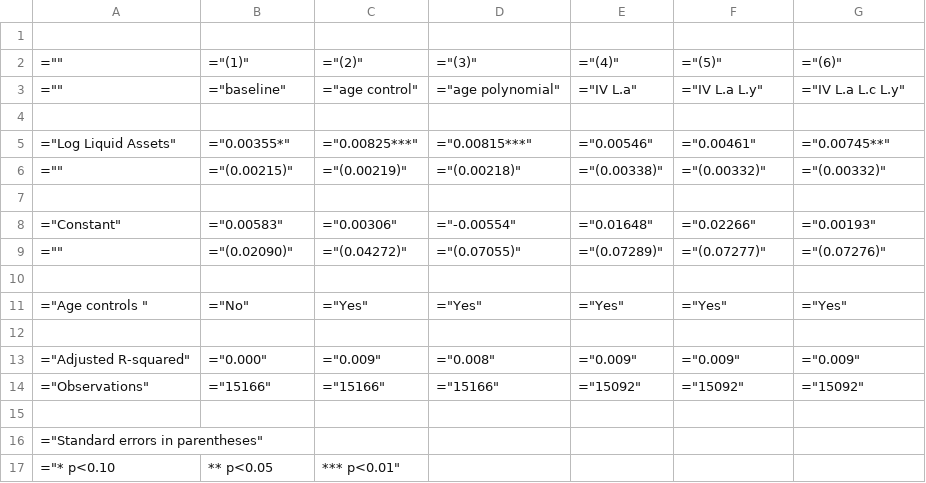
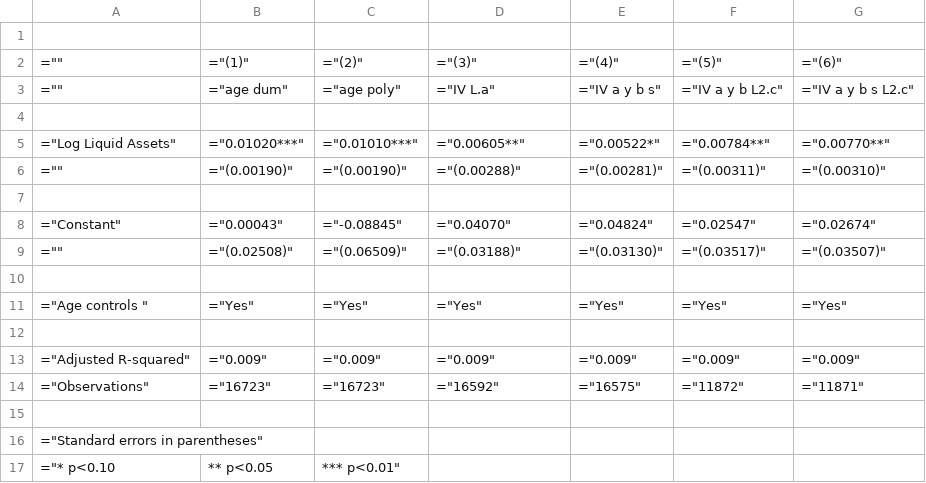
Before and after one commit to lnsongxf/RetirementConsumptionPSID, a CSV file: Results/EulerEquation/EE_PSID.csv, drawn as a sheet.

```diff
--- a/Results/EulerEquation/EE_PSID.csv
+++ b/Results/EulerEquation/EE_PSID.csv
@@ -2,14 +2,14 @@
 ="",="(1)",="(2)",="(3)",="(4)",="(5)",="(6)"
-="",="baseline",="age control",="age polynomial",="IV L.a",="IV L.a L.y",="IV L.a L.c L.y"
+="",="age dum",="age poly",="IV L.a",="IV a y b s",="IV a y b L2.c",="IV a y b s L2.c"
 
-="Log Liquid Assets",="0.00355*",="0.00825***",="0.00815***",="0.00546",="0.00461",="0.00745**"
-="",="(0.00215)",="(0.00219)",="(0.00218)",="(0.00338)",="(0.00332)",="(0.00332)"
+="Log Liquid Assets",="0.01020***",="0.01010***",="0.00605**",="0.00522*",="0.00784**",="0.00770**"
+="",="(0.00190)",="(0.00190)",="(0.00288)",="(0.00281)",="(0.00311)",="(0.00310)"
 
-="Constant",="0.00583",="0.00306",="-0.00554",="0.01648",="0.02266",="0.00193"
-="",="(0.02090)",="(0.04272)",="(0.07055)",="(0.07289)",="(0.07277)",="(0.07276)"
+="Constant",="0.00043",="-0.08845",="0.04070",="0.04824",="0.02547",="0.02674"
+="",="(0.02508)",="(0.06509)",="(0.03188)",="(0.03130)",="(0.03517)",="(0.03507)"
 
-="Age controls ",="No",="Yes",="Yes",="Yes",="Yes",="Yes"
+="Age controls ",="Yes",="Yes",="Yes",="Yes",="Yes",="Yes"
 
-="Adjusted R-squared",="0.000",="0.009",="0.008",="0.009",="0.009",="0.009"
-="Observations",="15166",="15166",="15166",="15092",="15092",="15092"
+="Adjusted R-squared",="0.009",="0.009",="0.009",="0.009",="0.009",="0.009"
+="Observations",="16723",="16723",="16592",="16575",="11872",="11871"
 
```
Also changed, not shown: Results/EulerEquation/EE_PSID_Bank_Account.csv, 12 other files.
